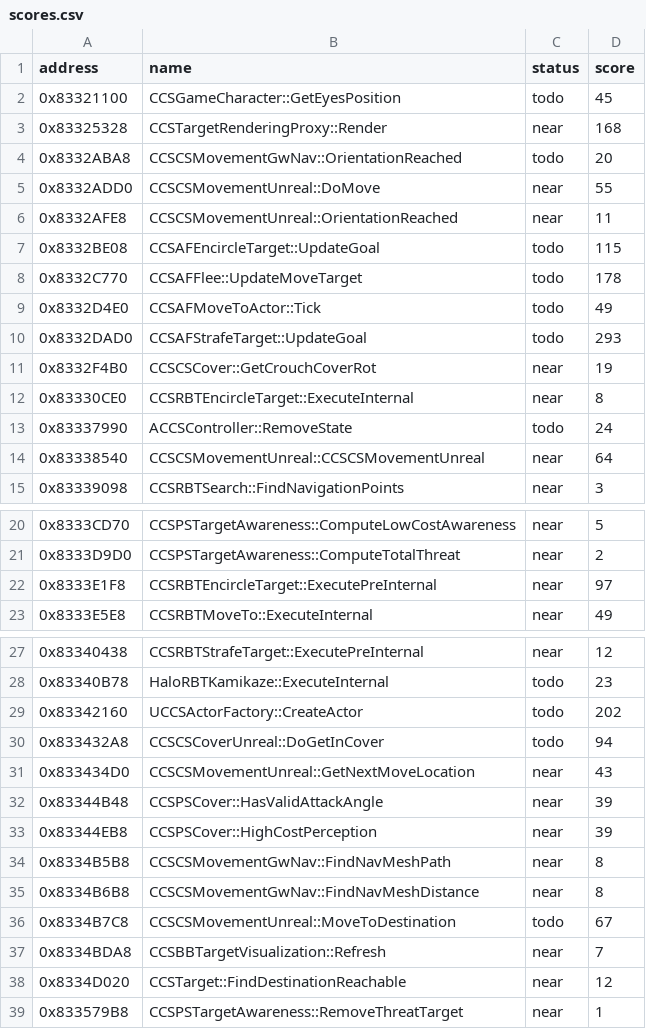
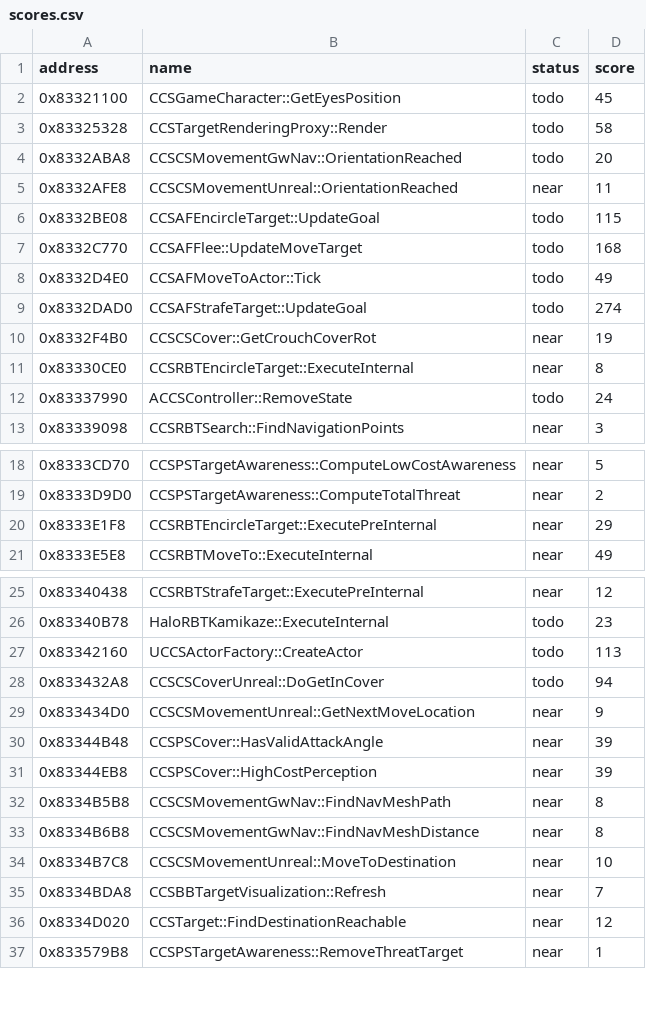
Before and after one commit to kirklandsig/halo-mega-bloks-decompiled, a CSV file: docs/scores.csv, drawn as a sheet; only a part is shown, gaps mark what is left out; the diff covers the shown part only.

```diff
--- a/docs/scores.csv
+++ b/docs/scores.csv
@@ -2,10 +2,9 @@ address,name,status,score
 0x83321100,CCSGameCharacter::GetEyesPosition,todo,45
-0x83325328,CCSTargetRenderingProxy::Render,near,168
+0x83325328,CCSTargetRenderingProxy::Render,todo,58
 0x8332ABA8,CCSCSMovementGwNav::OrientationReached,todo,20
-0x8332ADD0,CCSCSMovementUnreal::DoMove,near,55
 0x8332AFE8,CCSCSMovementUnreal::OrientationReached,near,11
 0x8332BE08,CCSAFEncircleTarget::UpdateGoal,todo,115
-0x8332C770,CCSAFFlee::UpdateMoveTarget,todo,178
+0x8332C770,CCSAFFlee::UpdateMoveTarget,todo,168
 0x8332D4E0,CCSAFMoveToActor::Tick,todo,49
-0x8332DAD0,CCSAFStrafeTarget::UpdateGoal,todo,293
+0x8332DAD0,CCSAFStrafeTarget::UpdateGoal,todo,274
 0x8332F4B0,CCSCSCover::GetCrouchCoverRot,near,19
@@ -13,3 +12,2 @@ address,name,status,score
 0x83337990,ACCSController::RemoveState,todo,24
-0x83338540,CCSCSMovementUnreal::CCSCSMovementUnreal,near,64
 0x83339098,CCSRBTSearch::FindNavigationPoints,near,3
@@ -21,3 +19,3 @@ address,name,status,score
 0x8333D9D0,CCSPSTargetAwareness::ComputeTotalThreat,near,2
-0x8333E1F8,CCSRBTEncircleTarget::ExecutePreInternal,near,97
+0x8333E1F8,CCSRBTEncircleTarget::ExecutePreInternal,near,29
 0x8333E5E8,CCSRBTMoveTo::ExecuteInternal,near,49
@@ -28,5 +26,5 @@ address,name,status,score
 0x83340B78,HaloRBTKamikaze::ExecuteInternal,todo,23
-0x83342160,UCCSActorFactory::CreateActor,todo,202
+0x83342160,UCCSActorFactory::CreateActor,todo,113
 0x833432A8,CCSCSCoverUnreal::DoGetInCover,todo,94
-0x833434D0,CCSCSMovementUnreal::GetNextMoveLocation,near,43
+0x833434D0,CCSCSMovementUnreal::GetNextMoveLocation,near,9
 0x83344B48,CCSPSCover::HasValidAttackAngle,near,39
@@ -35,3 +33,3 @@ address,name,status,score
 0x8334B6B8,CCSCSMovementGwNav::FindNavMeshDistance,near,8
-0x8334B7C8,CCSCSMovementUnreal::MoveToDestination,todo,67
+0x8334B7C8,CCSCSMovementUnreal::MoveToDestination,near,10
 0x8334BDA8,CCSBBTargetVisualization::Refresh,near,7
```
Also changed, not shown: 1 edited cell elsewhere in this file, 4 other files.
